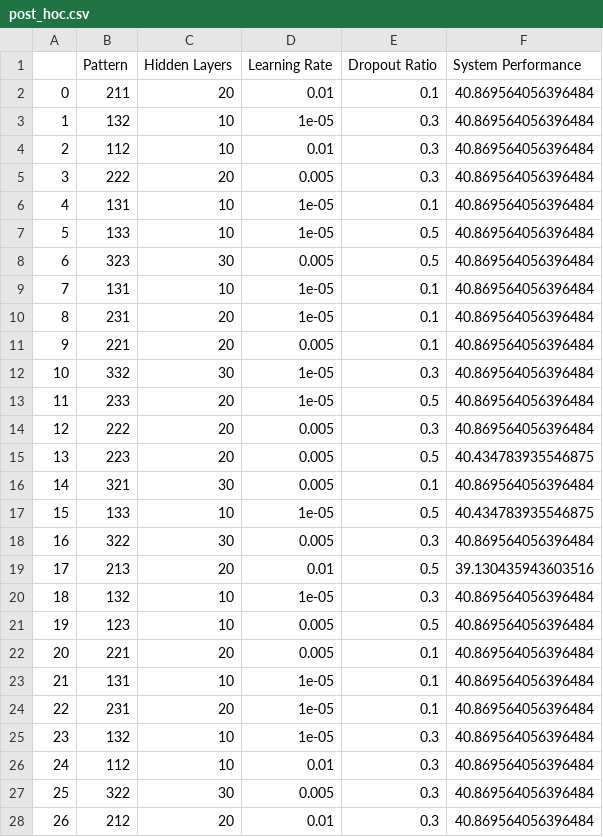
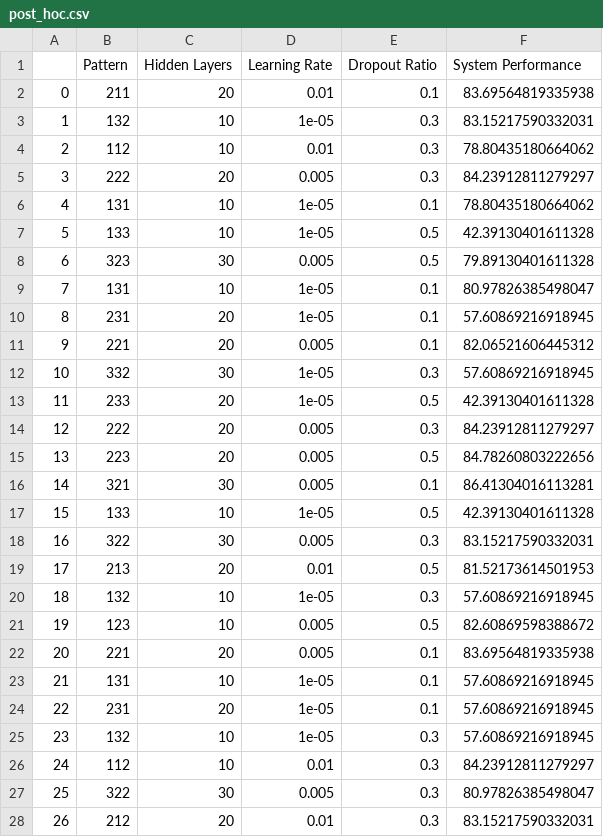
Before and after one commit to bendoesai/STAT-325, a CSV file: post_hoc.csv, drawn as a sheet; only a part is shown; the diff covers the shown part only.

```diff
--- a/post_hoc.csv
+++ b/post_hoc.csv
@@ -1,28 +1,28 @@
 ,Pattern,Hidden Layers,Learning Rate,Dropout Ratio,System Performance
-0,211,20,0.01,0.1,40.869564056396484
-1,132,10,1e-05,0.3,40.869564056396484
-2,112,10,0.01,0.3,40.869564056396484
-3,222,20,0.005,0.3,40.869564056396484
-4,131,10,1e-05,0.1,40.869564056396484
-5,133,10,1e-05,0.5,40.869564056396484
-6,323,30,0.005,0.5,40.869564056396484
-7,131,10,1e-05,0.1,40.869564056396484
-8,231,20,1e-05,0.1,40.869564056396484
-9,221,20,0.005,0.1,40.869564056396484
-10,332,30,1e-05,0.3,40.869564056396484
-11,233,20,1e-05,0.5,40.869564056396484
-12,222,20,0.005,0.3,40.869564056396484
-13,223,20,0.005,0.5,40.434783935546875
-14,321,30,0.005,0.1,40.869564056396484
-15,133,10,1e-05,0.5,40.434783935546875
-16,322,30,0.005,0.3,40.869564056396484
-17,213,20,0.01,0.5,39.130435943603516
-18,132,10,1e-05,0.3,40.869564056396484
-19,123,10,0.005,0.5,40.869564056396484
-20,221,20,0.005,0.1,40.869564056396484
-21,131,10,1e-05,0.1,40.869564056396484
-22,231,20,1e-05,0.1,40.869564056396484
-23,132,10,1e-05,0.3,40.869564056396484
-24,112,10,0.01,0.3,40.869564056396484
-25,322,30,0.005,0.3,40.869564056396484
-26,212,20,0.01,0.3,40.869564056396484
+0,211,20,0.01,0.1,83.69564819335938
+1,132,10,1e-05,0.3,83.15217590332031
+2,112,10,0.01,0.3,78.80435180664062
+3,222,20,0.005,0.3,84.23912811279297
+4,131,10,1e-05,0.1,78.80435180664062
+5,133,10,1e-05,0.5,42.39130401611328
+6,323,30,0.005,0.5,79.89130401611328
+7,131,10,1e-05,0.1,80.97826385498047
+8,231,20,1e-05,0.1,57.60869216918945
+9,221,20,0.005,0.1,82.06521606445312
+10,332,30,1e-05,0.3,57.60869216918945
+11,233,20,1e-05,0.5,42.39130401611328
+12,222,20,0.005,0.3,84.23912811279297
+13,223,20,0.005,0.5,84.78260803222656
+14,321,30,0.005,0.1,86.41304016113281
+15,133,10,1e-05,0.5,42.39130401611328
+16,322,30,0.005,0.3,83.15217590332031
+17,213,20,0.01,0.5,81.52173614501953
+18,132,10,1e-05,0.3,57.60869216918945
+19,123,10,0.005,0.5,82.60869598388672
+20,221,20,0.005,0.1,83.69564819335938
+21,131,10,1e-05,0.1,57.60869216918945
+22,231,20,1e-05,0.1,57.60869216918945
+23,132,10,1e-05,0.3,57.60869216918945
+24,112,10,0.01,0.3,84.23912811279297
+25,322,30,0.005,0.3,80.97826385498047
+26,212,20,0.01,0.3,83.15217590332031
```
Also changed, not shown: 81 edited cells elsewhere in this file, 2 other files.
